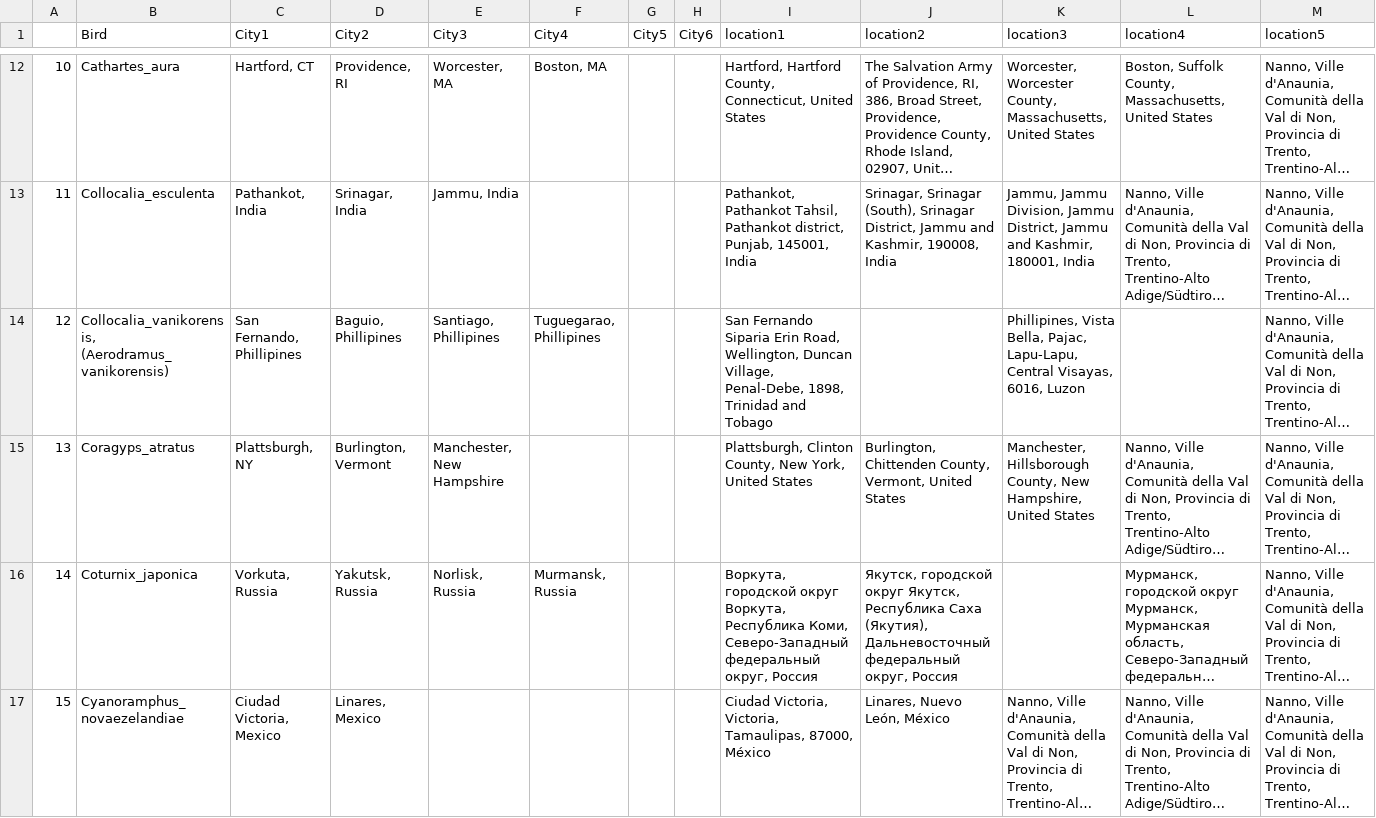
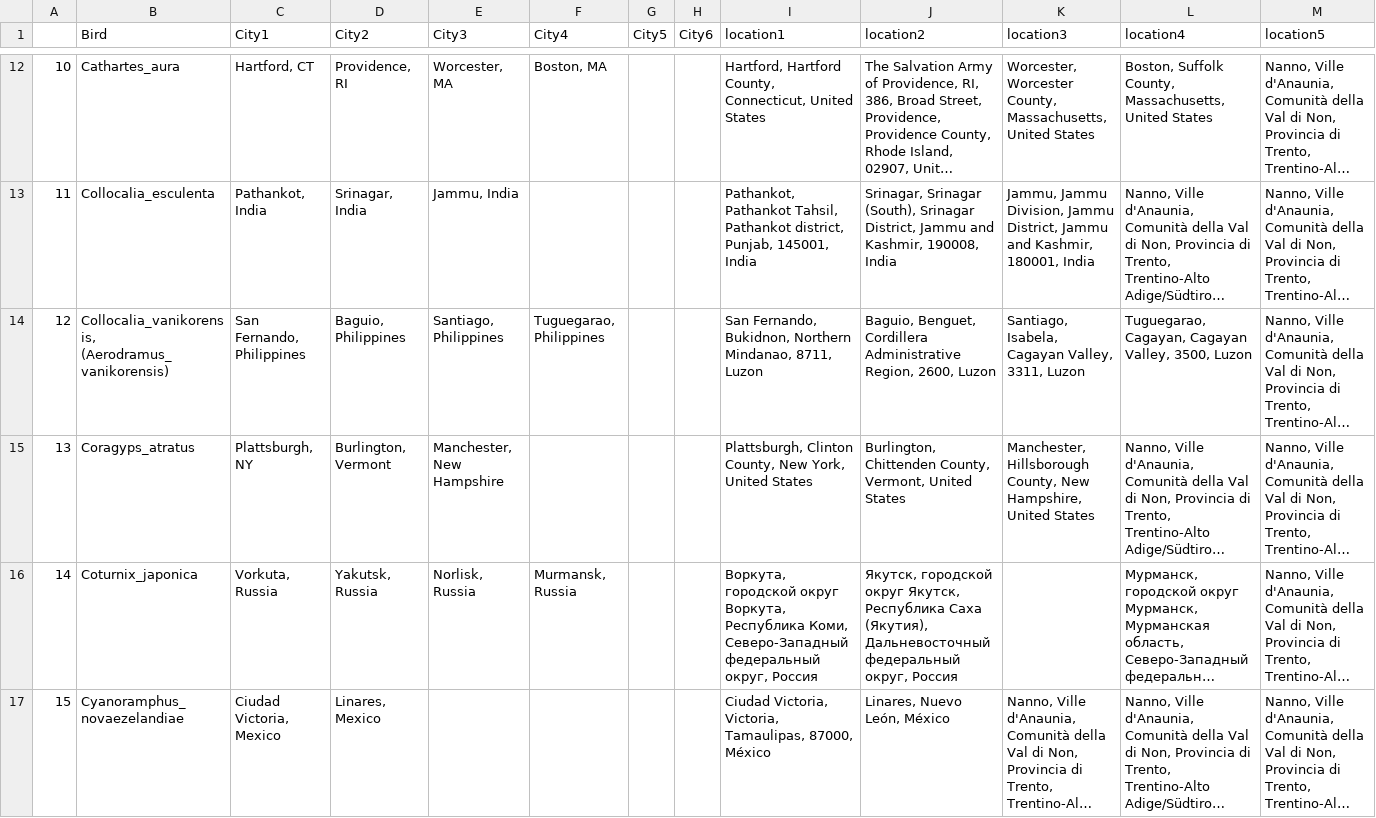
Before and after one commit to Ziad-Attia/BirdProject, a CSV file: addressesNorth.csv, drawn as a sheet; only a part is shown, gaps mark what is left out; long unchanged cells end in …; the diff covers the shown part only; the diff names each change by its address in the sheet, - before the commit and + after, or states it on an @@ line.

```diff
--- a/addressesNorth.csv
+++ b/addressesNorth.csv
-C14 (City1): San Fernando, Phillipines
+C14 (City1): San Fernando, Philippines
-D14 (City2): Baguio, Phillipines
+D14 (City2): Baguio, Philippines
-E14 (City3): Santiago, Phillipines
+E14 (City3): Santiago, Philippines
-F14 (City4): Tuguegarao, Phillipines
+F14 (City4): Tuguegarao, Philippines
-I14 (location1): San Fernando Siparia Erin Road, Wellington, Duncan Village, Penal-Debe, 1898, Trinidad and Tobago
+I14 (location1): San Fernando, Bukidnon, Northern Mindanao, 8711, Luzon
-J14 (location2): (empty)
+J14 (location2): Baguio, Benguet, Cordillera Administrative Region, 2600, Luzon
-K14 (location3): Phillipines, Vista Bella, Pajac, Lapu-Lapu, Central Visayas, 6016, Luzon
+K14 (location3): Santiago, Isabela, Cagayan Valley, 3311, Luzon
-L14 (location4): (empty)
+L14 (location4): Tuguegarao, Cagayan, Cagayan Valley, 3500, Luzon
```
Also changed, not shown: 81 edited cells elsewhere in this file, addressesSouth.csv, geoNorth.csv, 2 other files.
